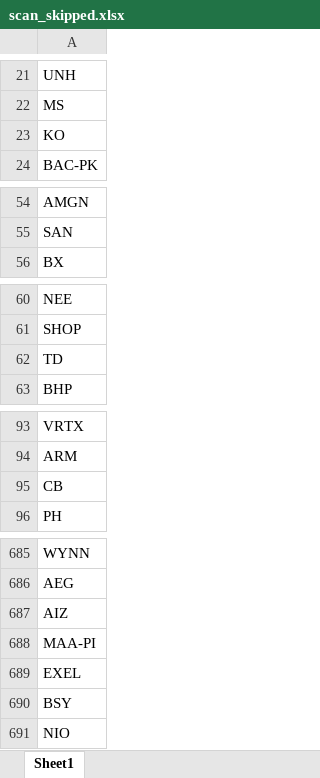
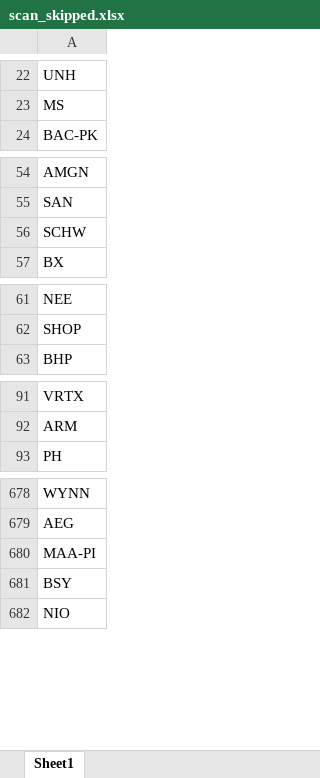
Before and after one commit to fbali10-ux/ABD_ikili_dip, an Excel workbook: scan_skipped.xlsx, sheet Sheet1, drawn as a sheet; only a part is shown, gaps mark what is left out; values as stored, in another font and other column widths than the file's, no borders; removed rows and columns are numbered as before the commit, all else as after; the diff covers the shown part only; the diff names each change by its address in the sheet, - before the commit and + after, or states it on an @@ line.

```diff
--- a/scan_skipped.xlsx (sheet Sheet1)
+++ b/scan_skipped.xlsx (sheet Sheet1)
-row 23: KO
+row 56: SCHW
-row 62: TD
-row 95: CB
-row 687: AIZ
-row 689: EXEL
```
Also changed, not shown: 16 added rows, 20 removed rows and 1 edited cell elsewhere in this sheet, dip_yakalama_daily_120dip_rebound_sonuclar.xlsx, 1 other file.
